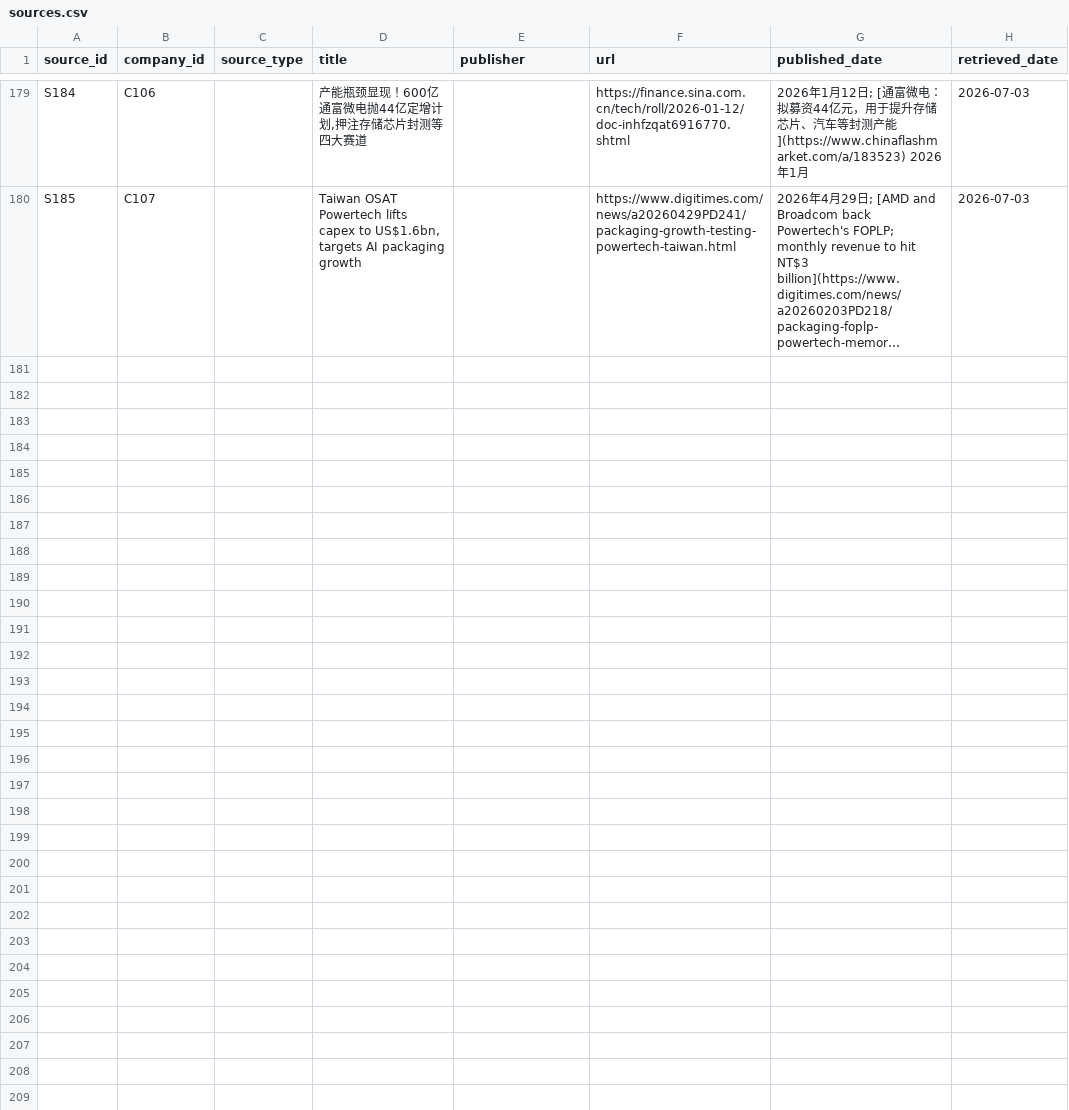
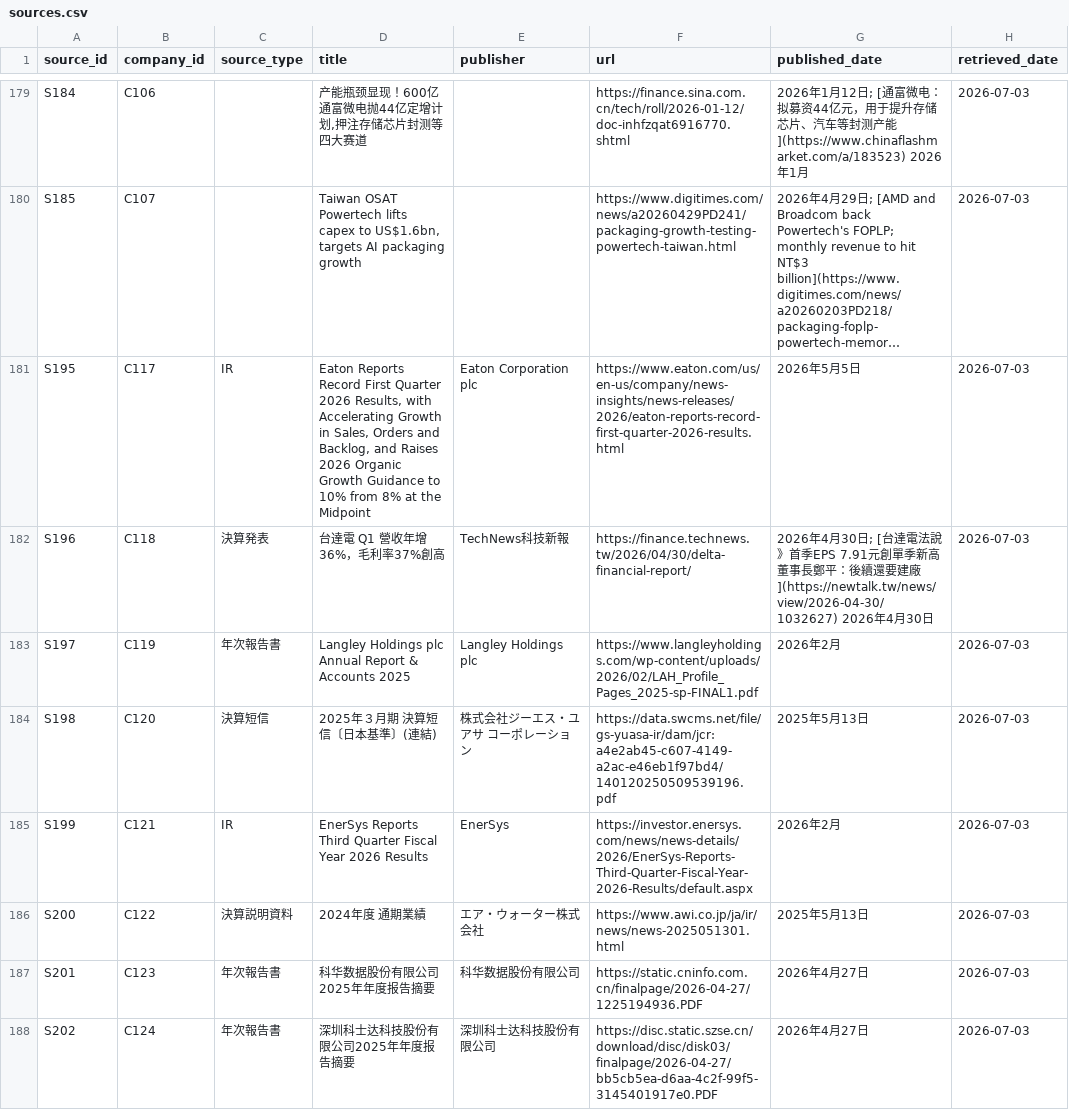
Before and after one commit to kogit834/AI-valuechain, a CSV file: data/sources.csv, drawn as a sheet; only a part is shown, gaps mark what is left out; long unchanged cells end in …; the diff names each change by its address in the sheet, - before the commit and + after, or states it on an @@ line.

```diff
--- a/data/sources.csv
+++ b/data/sources.csv
+row 181: S195 | C117 | IR | Eaton Reports Record First Quarter 2026 Results, with Accelerating Growth in Sales, Orders and Backlog, and Raises 2026 Organic Growth Guidance to 10% from 8% at the Midpoint | Eaton Corporation plc | https://www.eaton.com/us/en-us/company/news-insights/news-releases/2026/eaton-reports-record-first-quarter-2026-results.html | 2026年5月5日 | 2026-07-03
+row 182: S196 | C118 | 決算発表 | 台達電 Q1 營收年增36%，毛利率37%創高 | TechNews科技新報 | https://finance.technews.tw/2026/04/30/delta-financial-report/ | 2026年4月30日; [台達電法說》首季EPS 7.91元創單季新高 董事長鄭平：後續還要建廠](https://newtalk.tw/news/view/2026-04-30/1032627) 2026年4月30日 | 2026-07-03
+row 183: S197 | C119 | 年次報告書 | Langley Holdings plc Annual Report & Accounts 2025 | Langley Holdings plc | https://www.langleyholdings.com/wp-content/uploads/2026/02/LAH_Profile_Pages_2025-sp-FINAL1.pdf | 2026年2月 | 2026-07-03
+row 184: S198 | C120 | 決算短信 | 2025年３月期 決算短信〔日本基準〕(連結) | 株式会社ジーエス・ユアサ コーポレーション | https://data.swcms.net/file/gs-yuasa-ir/dam/jcr:a4e2ab45-c607-4149-a2ac-e46eb1f97bd4/140120250509539196.pdf | 2025年5月13日 | 2026-07-03
+row 185: S199 | C121 | IR | EnerSys Reports Third Quarter Fiscal Year 2026 Results | EnerSys | https://investor.enersys.com/news/news-details/2026/EnerSys-Reports-Third-Quarter-Fiscal-Year-2026-Results/default.aspx | 2026年2月 | 2026-07-03
+row 186: S200 | C122 | 決算説明資料 | 2024年度 通期業績 | エア・ウォーター株式会社 | https://www.awi.co.jp/ja/ir/news/news-2025051301.html | 2025年5月13日 | 2026-07-03
+row 187: S201 | C123 | 年次報告書 | 科华数据股份有限公司2025年年度报告摘要 | 科华数据股份有限公司 | https://static.cninfo.com.cn/finalpage/2026-04-27/1225194936.PDF | 2026年4月27日 | 2026-07-03
+row 188: S202 | C124 | 年次報告書 | 深圳科士达科技股份有限公司2025年年度报告摘要 | 深圳科士达科技股份有限公司 | https://disc.static.szse.cn/download/disc/disk03/finalpage/2026-04-27/bb5cb5ea-d6aa-4c2f-99f5-3145401917e0.PDF | 2026年4月27日 | 2026-07-03
```
Also changed, not shown: data/companies.csv, data/segments.csv, 2 other files.
